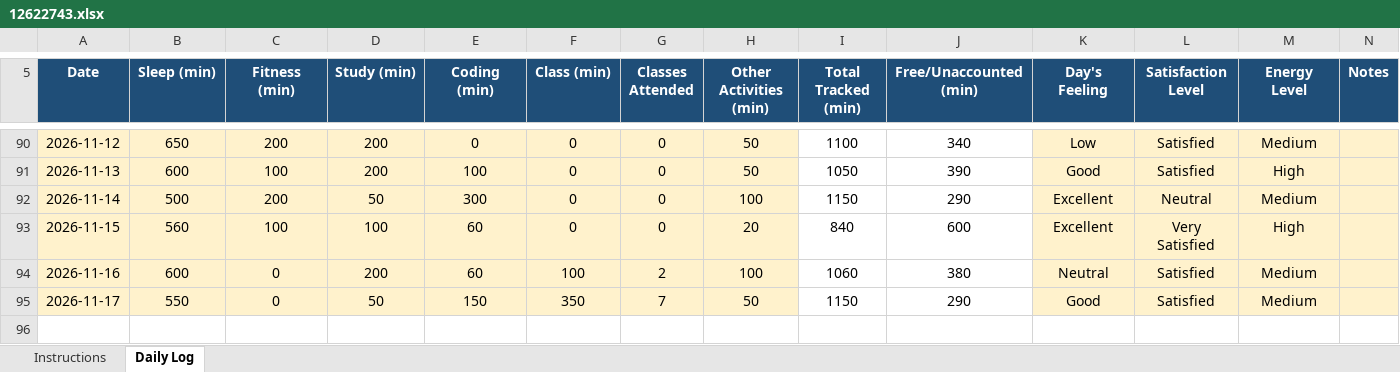
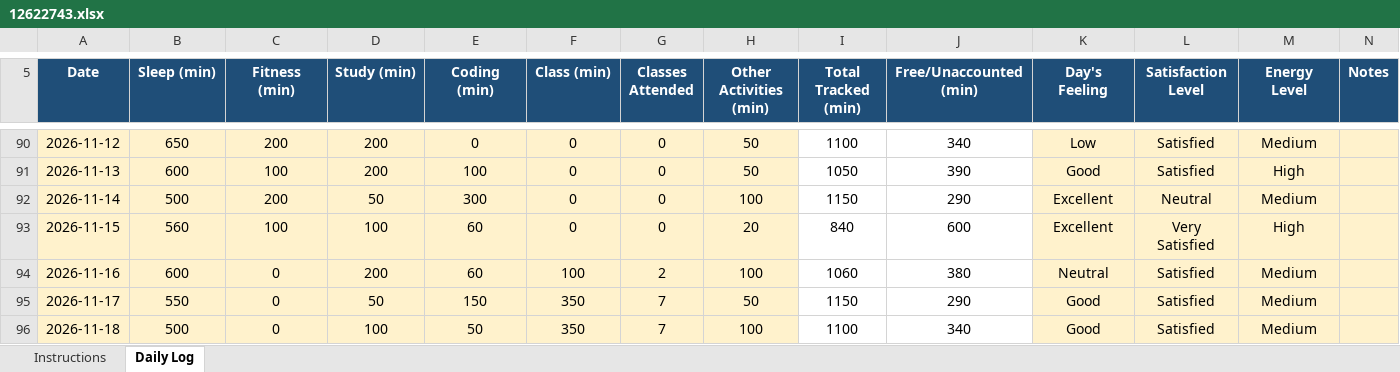
Before and after one commit to akshat0052/CAP776, an Excel workbook: 12622743.xlsx, sheet Daily Log, drawn as a sheet; only a part is shown, gaps mark what is left out; values as stored, in another font and other column widths than the file's, no borders; conditional formats not drawn; the diff names each change by its address in the sheet, - before the commit and + after, or states it on an @@ line.

Commit message:
11/19/2026

```diff
--- a/12622743.xlsx (sheet Daily Log)
+++ b/12622743.xlsx (sheet Daily Log)
+row 96: 2026-11-18 | 500 | 0 | 100 | 50 | 350 | 7 | 100 | 1100 | 340 | Good | Satisfied | Medium
```
